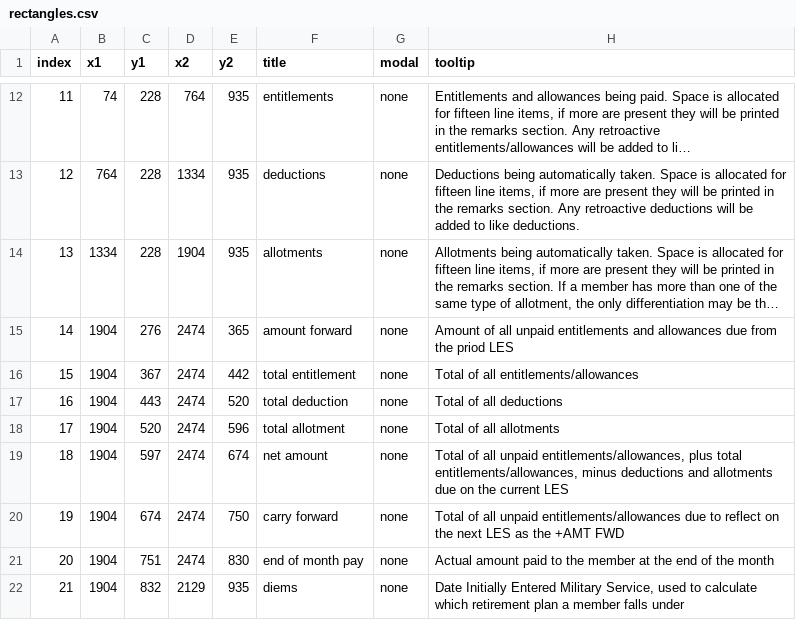
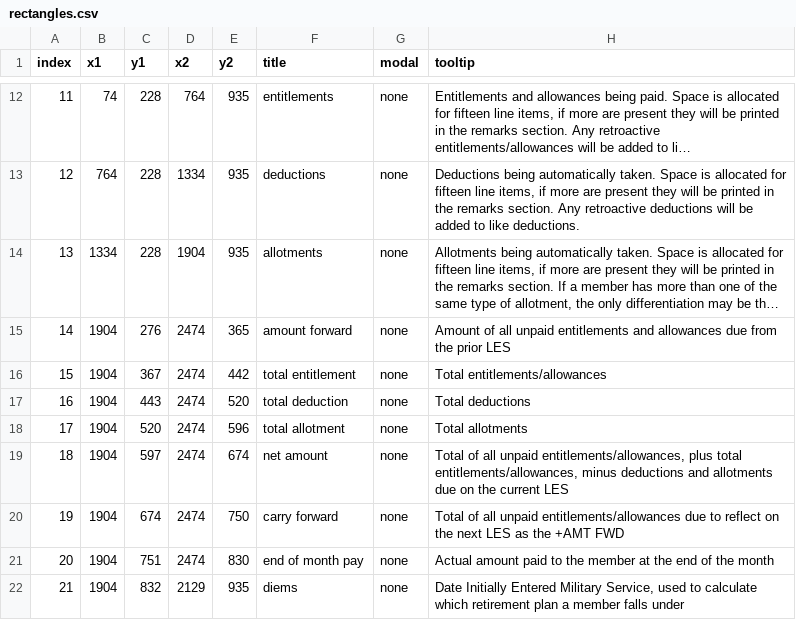
Before and after one commit to PayLES/PayLES, a CSV file: app/static/rectangles.csv, drawn as a sheet; only a part is shown, gaps mark what is left out; long unchanged cells end in …; the diff names each change by its address in the sheet, - before the commit and + after, or states it on an @@ line.

```diff
--- a/app/static/rectangles.csv
+++ b/app/static/rectangles.csv
-H15 (tooltip): …from the priod LES
+H15 (tooltip): …from the prior LES
-H16 (tooltip): Total of all entitlements/allowances
+H16 (tooltip): Total entitlements/allowances
-H17 (tooltip): Total of all deductions
+H17 (tooltip): Total deductions
-H18 (tooltip): Total of all allotments
+H18 (tooltip): Total allotments
```
Also changed, not shown: 5 other files.
